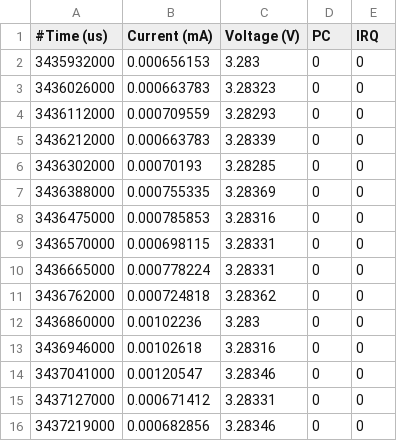
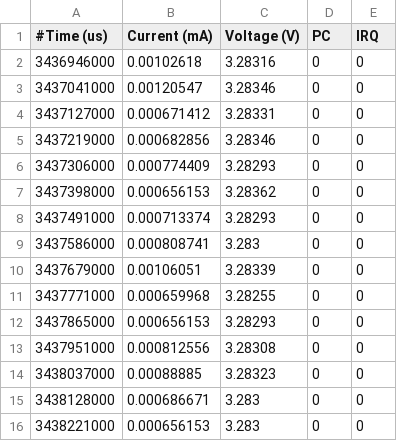
Before and after one commit to sigvartmh/Low-Level-Programming, a CSV file: ex2/log/improved_buttonpress.csv, drawn as a sheet; only a part is shown; the shorter side is filled out with more unchanged rows; the diff names each change by its address in the sheet, - before the commit and + after, or states it on an @@ line.

```diff
--- a/ex2/log/improved_buttonpress.csv
+++ b/ex2/log/improved_buttonpress.csv
-row 2: 3435932000 | 0.000656153 | 3.283 | 0 | 0
-row 3: 3436026000 | 0.000663783 | 3.28323 | 0 | 0
-row 4: 3436112000 | 0.000709559 | 3.28293 | 0 | 0
-row 5: 3436212000 | 0.000663783 | 3.28339 | 0 | 0
-row 6: 3436302000 | 0.00070193 | 3.28285 | 0 | 0
-row 7: 3436388000 | 0.000755335 | 3.28369 | 0 | 0
-row 8: 3436475000 | 0.000785853 | 3.28316 | 0 | 0
-row 9: 3436570000 | 0.000698115 | 3.28331 | 0 | 0
-row 10: 3436665000 | 0.000778224 | 3.28331 | 0 | 0
-row 11: 3436762000 | 0.000724818 | 3.28362 | 0 | 0
-row 12: 3436860000 | 0.00102236 | 3.283 | 0 | 0
```
Also changed, not shown: ex2/log/baseline_buttonpress.csv, ex2/log/baseline_idle.csv, 10 other files.
